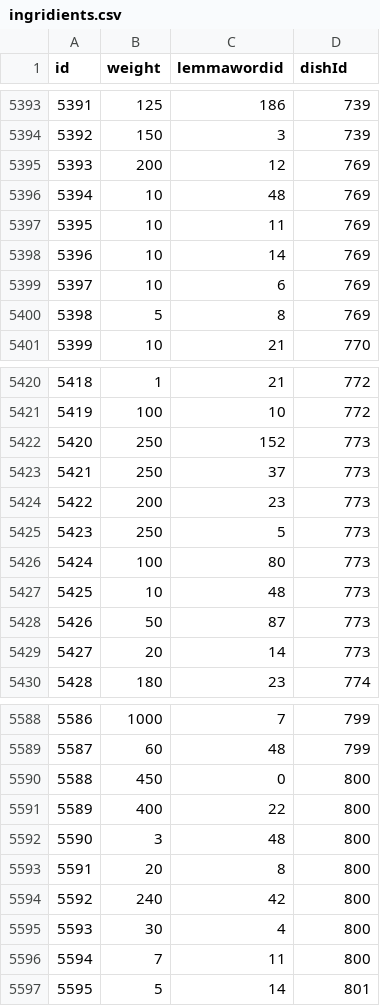
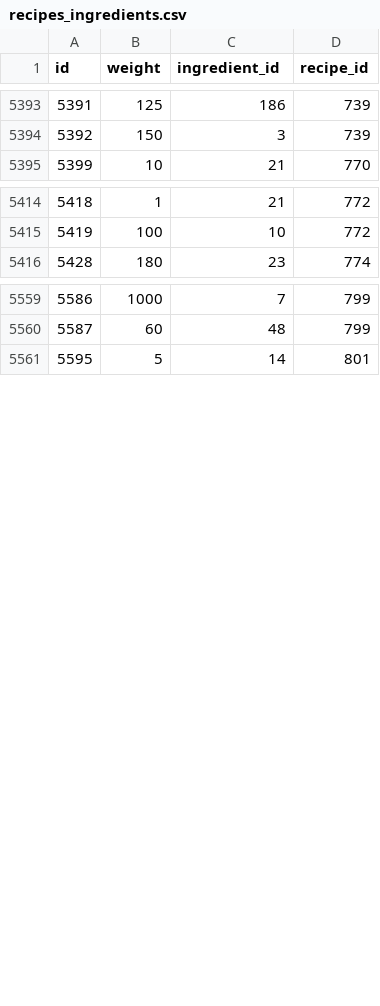
Before and after one commit to Fed0d/s-eda, a CSV file: s-eda-server/src/main/resources/db/changelog/data/recipes_ingredients.csv (was data/ingridients.csv), drawn as a sheet; only a part is shown, gaps mark what is left out; the diff covers the shown part only.

```diff
--- a/data/ingridients.csv
+++ b/s-eda-server/src/main/resources/db/changelog/data/recipes_ingredients.csv
@@ -1 +1 @@
-id;weight;lemmawordid;dishId
+id;weight;ingredient_id;recipe_id
@@ -5394,8 +5394,2 @@ id;weight;lemmawordid;dishId
 5392;150;3;739
-5393;200;12;769
-5394;10;48;769
-5395;10;11;769
-5396;10;14;769
-5397;10;6;769
-5398;5;8;769
 5399;10;21;770
@@ -5421,10 +5415,2 @@ id;weight;lemmawordid;dishId
 5419;100;10;772
-5420;250;152;773
-5421;250;37;773
-5422;200;23;773
-5423;250;5;773
-5424;100;80;773
-5425;10;48;773
-5426;50;87;773
-5427;20;14;773
 5428;180;23;774
@@ -5589,9 +5560,2 @@ id;weight;lemmawordid;dishId
 5587;60;48;799
-5588;450;0;800
-5589;400;22;800
-5590;3;48;800
-5591;20;8;800
-5592;240;42;800
-5593;30;4;800
-5594;7;11;800
 5595;5;14;801
```
Also changed, not shown: 18 removed rows and 1 edited cell elsewhere in this file, 17 other files.
